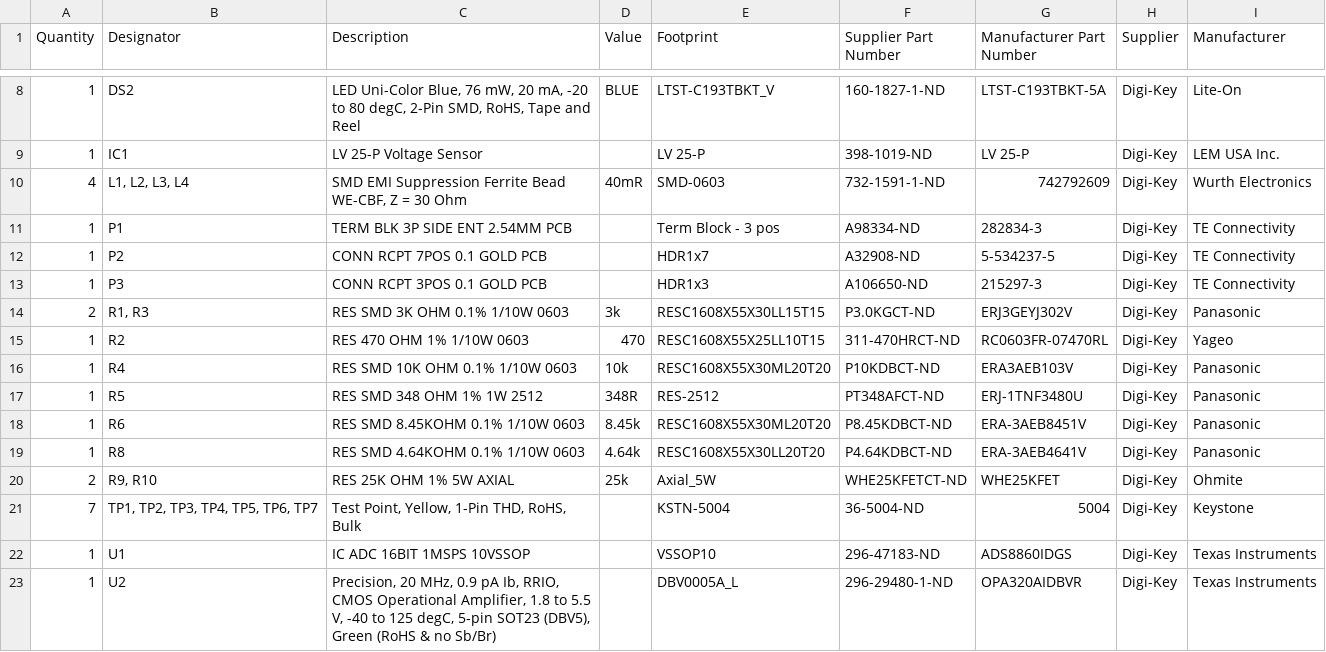
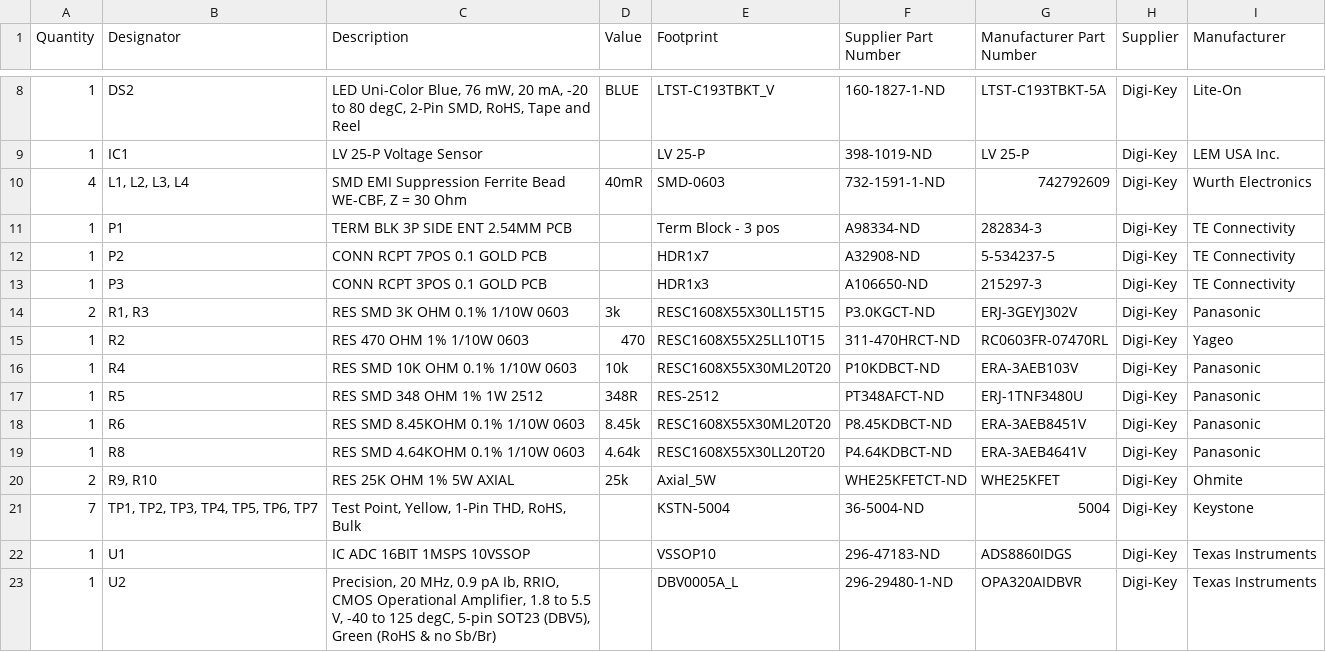
Before and after one commit to Severson-Group/AMDS, a CSV file: HighVoltageCard/REV20200913C/high-voltage-sensor-bom.csv, drawn as a sheet; only a part is shown, gaps mark what is left out.

```diff
--- a/HighVoltageCard/REV20200913C/high-voltage-sensor-bom.csv
+++ b/HighVoltageCard/REV20200913C/high-voltage-sensor-bom.csv
@@ -13,5 +13,5 @@ Quantity,Designator,Description,Value,Footprint,Supplier Part Number,Manufacture
 "1","P3","CONN RCPT 3POS 0.1 GOLD PCB","","HDR1x3","A106650-ND","215297-3","Digi-Key","TE Connectivity"
-"2","R1, R3","RES SMD 3K OHM 0.1% 1/10W 0603","3k","RESC1608X55X30LL15T15","P3.0KGCT-ND","ERJ3GEYJ302V","Digi-Key","Panasonic"
+"2","R1, R3","RES SMD 3K OHM 0.1% 1/10W 0603","3k","RESC1608X55X30LL15T15","P3.0KGCT-ND","ERJ-3GEYJ302V","Digi-Key","Panasonic"
 "1","R2","RES 470 OHM 1% 1/10W 0603","470","RESC1608X55X25LL10T15","311-470HRCT-ND","RC0603FR-07470RL","Digi-Key","Yageo"
-"1","R4","RES SMD 10K OHM 0.1% 1/10W 0603","10k","RESC1608X55X30ML20T20","P10KDBCT-ND","ERA3AEB103V","Digi-Key","Panasonic"
+"1","R4","RES SMD 10K OHM 0.1% 1/10W 0603","10k","RESC1608X55X30ML20T20","P10KDBCT-ND","ERA-3AEB103V","Digi-Key","Panasonic"
 "1","R5","RES SMD 348 OHM 1% 1W 2512","348R","RES-2512","PT348AFCT-ND","ERJ-1TNF3480U","Digi-Key","Panasonic"
```
Also changed, not shown: 2 other files.
